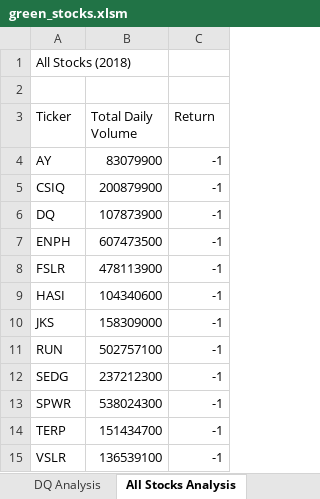
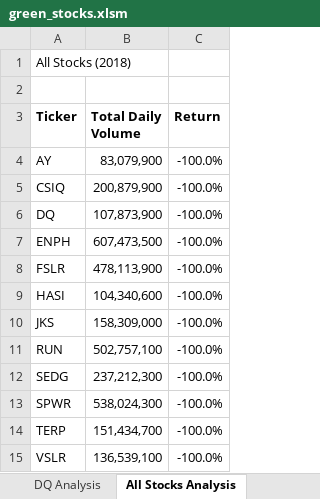
Before and after one commit to jerrimor/stocks-analysis, an Excel workbook: green_stocks.xlsm, sheet All Stocks Analysis, drawn as a sheet; values as stored, in another font and other column widths than the file's, no borders; charts and pictures not drawn; the diff names each change by its address in the sheet, - before the commit and + after, or states it on an @@ line.

Commit message:
Add files via upload
Added color to the return column and a variable for the year to run the analysis on.

```diff
--- a/green_stocks.xlsm (sheet All Stocks Analysis)
+++ b/green_stocks.xlsm (sheet All Stocks Analysis)
-A3:C3 bold: off
+A3:C3 bold: on
-B4 (Total Daily Volume): 83079900
+B4 (Total Daily Volume): 83,079,900
-C4:C15 (Return): -1
+C4:C15 (Return): -100.0%
-B5 (Total Daily Volume): 200879900
+B5 (Total Daily Volume): 200,879,900
-B6 (Total Daily Volume): 107873900
+B6 (Total Daily Volume): 107,873,900
-B7 (Total Daily Volume): 607473500
+B7 (Total Daily Volume): 607,473,500
-B8 (Total Daily Volume): 478113900
+B8 (Total Daily Volume): 478,113,900
-B9 (Total Daily Volume): 104340600
+B9 (Total Daily Volume): 104,340,600
-B10 (Total Daily Volume): 158309000
+B10 (Total Daily Volume): 158,309,000
-B11 (Total Daily Volume): 502757100
+B11 (Total Daily Volume): 502,757,100
-B12 (Total Daily Volume): 237212300
+B12 (Total Daily Volume): 237,212,300
-B13 (Total Daily Volume): 538024300
+B13 (Total Daily Volume): 538,024,300
-B14 (Total Daily Volume): 151434700
+B14 (Total Daily Volume): 151,434,700
-B15 (Total Daily Volume): 136539100
+B15 (Total Daily Volume): 136,539,100
```
Also changed, not shown: charts or pictures.
